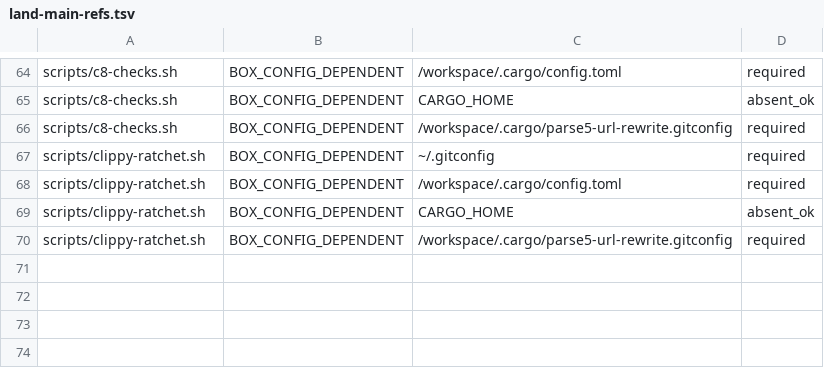
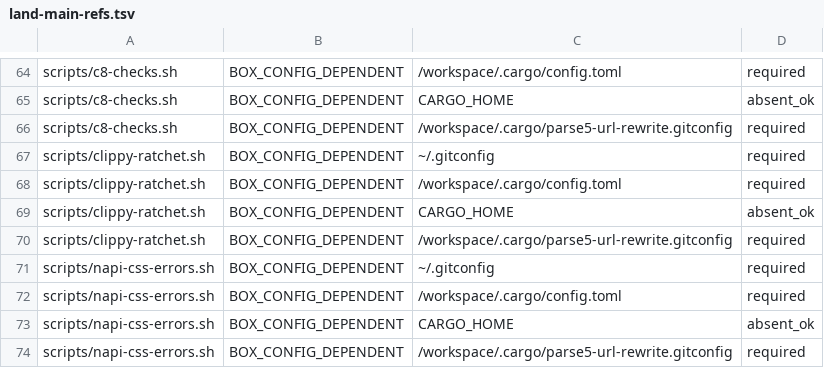
Before and after one commit to tariqrafique/lwc, a TSV file: compiler-rust/scripts/land-main-refs.tsv, drawn as a sheet; only a part is shown, gaps mark what is left out; the diff names each change by its address in the sheet, - before the commit and + after, or states it on an @@ line.

```diff
--- a/compiler-rust/scripts/land-main-refs.tsv
+++ b/compiler-rust/scripts/land-main-refs.tsv
+row 71: scripts/napi-css-errors.sh | BOX_CONFIG_DEPENDENT | ~/.gitconfig | required
+row 72: scripts/napi-css-errors.sh | BOX_CONFIG_DEPENDENT | /workspace/.cargo/config.toml | required
+row 73: scripts/napi-css-errors.sh | BOX_CONFIG_DEPENDENT | CARGO_HOME | absent_ok
+row 74: scripts/napi-css-errors.sh | BOX_CONFIG_DEPENDENT | /workspace/.cargo/parse5-url-rewrite.gitconfig | required
```
Also changed, not shown: compiler-rust/harness/decisions.snapshot.tsv, compiler-rust/scripts/workspace-path-allowlist.tsv, 45 other files.
